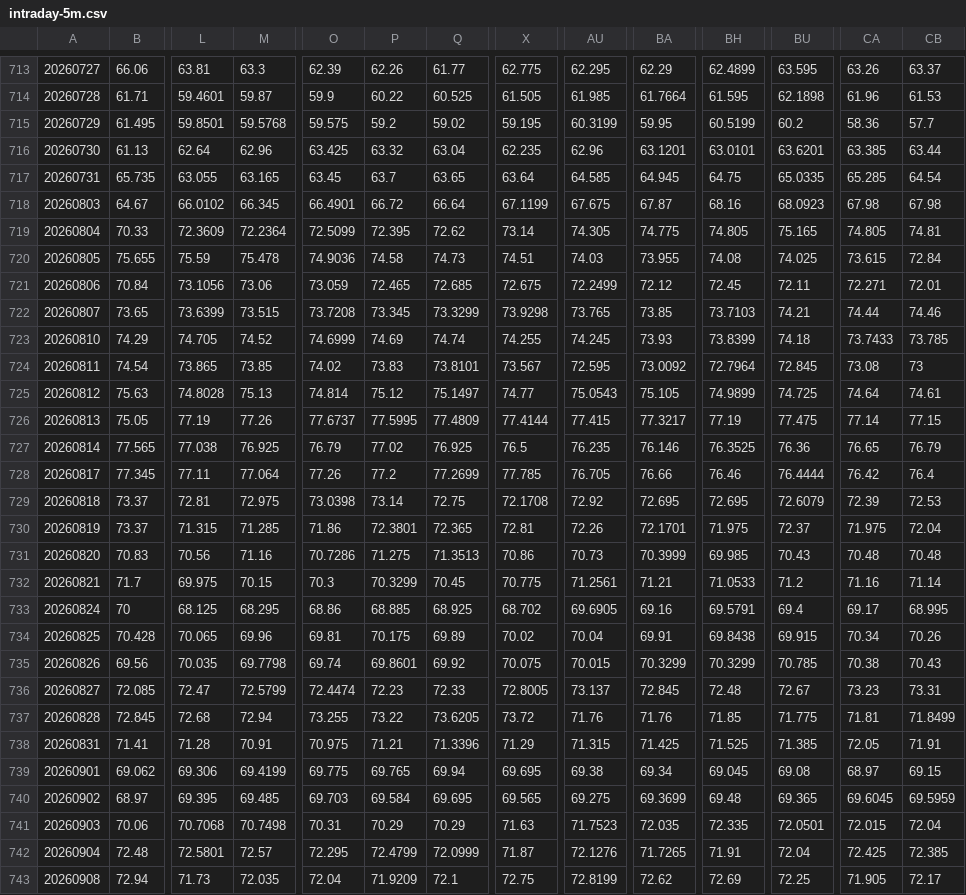
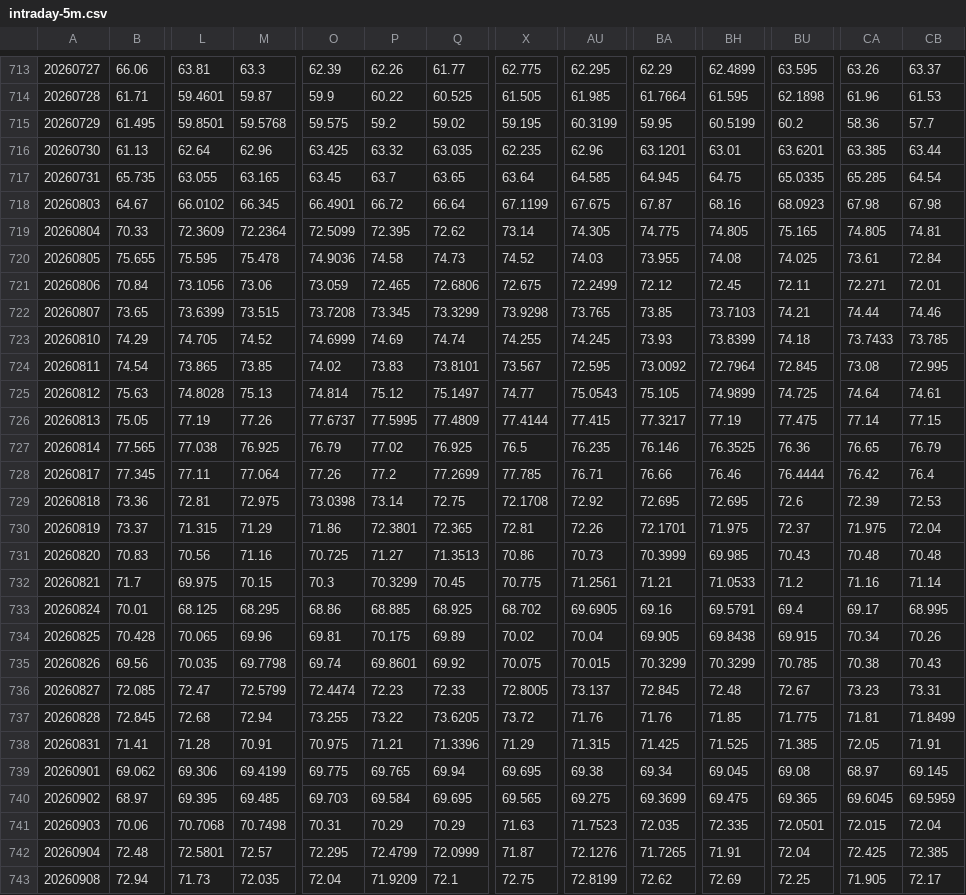
Before and after one commit to ETFMD/d-capitalism, a CSV file: data/stratsim/intraday-5m.csv, drawn as a sheet; only a part is shown, gaps mark what is left out; the diff covers the shown part only; the diff names each change by its address in the sheet, - before the commit and + after, or states it on an @@ line.

```diff
--- a/data/stratsim/intraday-5m.csv
+++ b/data/stratsim/intraday-5m.csv
-Q716: 63.04
+Q716: 63.035
-BH716: 63.0101
+BH716: 63.01
-L720: 75.59
+L720: 75.595
-X720: 74.51
+X720: 74.52
-CA720: 73.615
+CA720: 73.61
-Q721: 72.685
+Q721: 72.6806
-CB724: 73
+CB724: 72.995
-AU728: 76.705
+AU728: 76.71
-B729: 73.37
+B729: 73.36
-BU729: 72.6079
+BU729: 72.6
-M730: 71.285
+M730: 71.29
-O731: 70.7286
+O731: 70.725
-P731: 71.275
+P731: 71.27
-B733: 70
+B733: 70.01
-BA734: 69.91
+BA734: 69.905
-CB739: 69.15
+CB739: 69.145
-BH740: 69.48
+BH740: 69.475
```
Also changed, not shown: 1 added row and 58 edited cells elsewhere in this file, data/stratsim/intraday-1m.csv, 3 other files.
